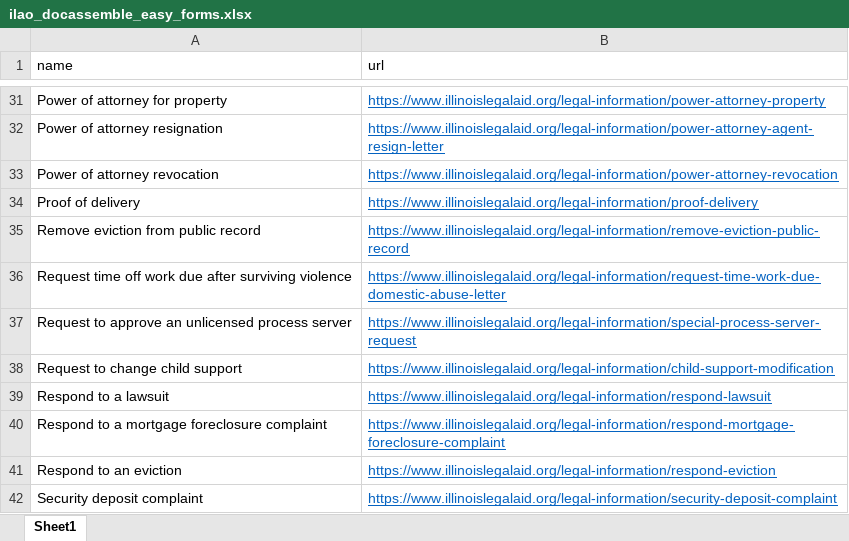
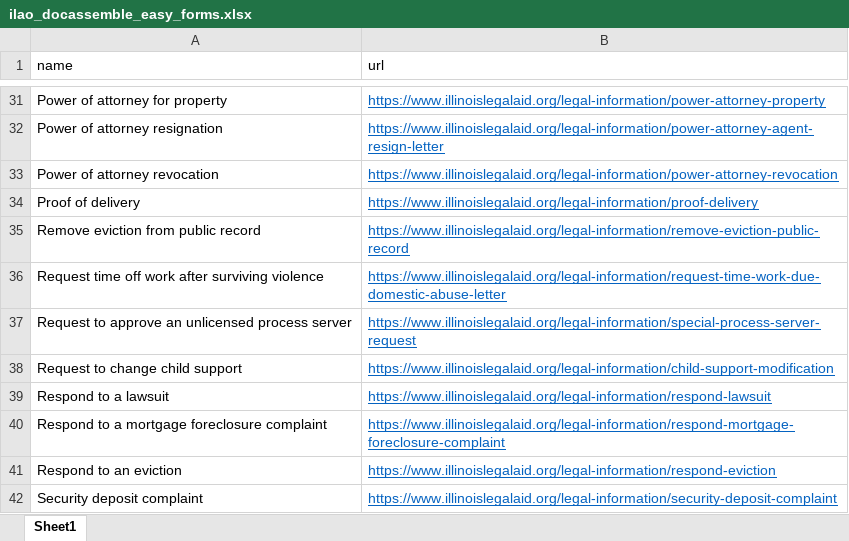
Before and after one commit to IllinoisLegalAidOnline/docassemble-ILAO, an Excel workbook: docassemble/ILAO/data/sources/ilao_docassemble_easy_forms.xlsx, sheet Sheet1, drawn as a sheet; only a part is shown, gaps mark what is left out; values as stored, in another font and other column widths than the file's, no borders; the diff names each change by its address in the sheet, - before the commit and + after, or states it on an @@ line.

Commit message:
updated easy form xlsx and reverted error message code while troubleshooting

```diff
--- a/docassemble/ILAO/data/sources/ilao_docassemble_easy_forms.xlsx (sheet Sheet1)
+++ b/docassemble/ILAO/data/sources/ilao_docassemble_easy_forms.xlsx (sheet Sheet1)
-A36 (name): …off work due after surviving…
+A36 (name): …off work after surviving…
```
Also changed, not shown: 5 other files.
